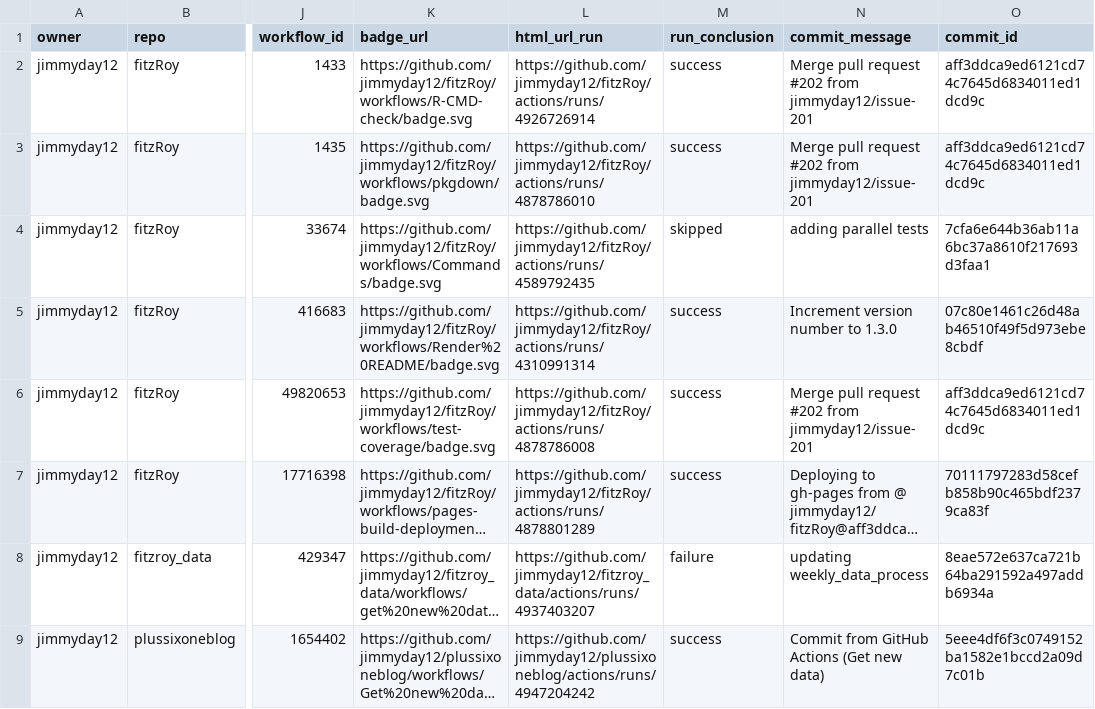
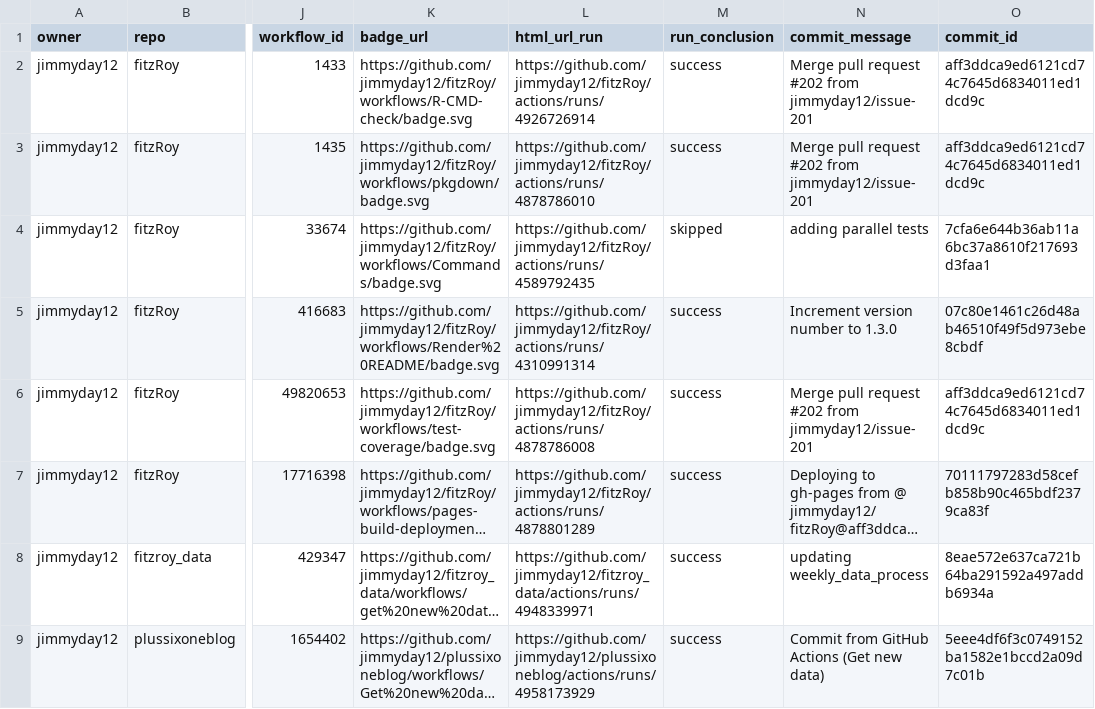
Before and after one commit to jimmyday12/status, a CSV file: repos.csv, drawn as a sheet; only a part is shown, gaps mark what is left out; long unchanged cells end in …; the diff names each change by its address in the sheet, - before the commit and + after, or states it on an @@ line.

```diff
--- a/repos.csv
+++ b/repos.csv
-L8 (html_url_run): https://github.com/jimmyday12/fitzroy_data/actions/runs/4937403207
+L8 (html_url_run): https://github.com/jimmyday12/fitzroy_data/actions/runs/4948339971
-M8 (run_conclusion): failure
+M8 (run_conclusion): success
-L9 (html_url_run): https://github.com/jimmyday12/plussixoneblog/actions/runs/4947204242
+L9 (html_url_run): https://github.com/jimmyday12/plussixoneblog/actions/runs/4958173929
```
Also changed, not shown: 1 other file.
